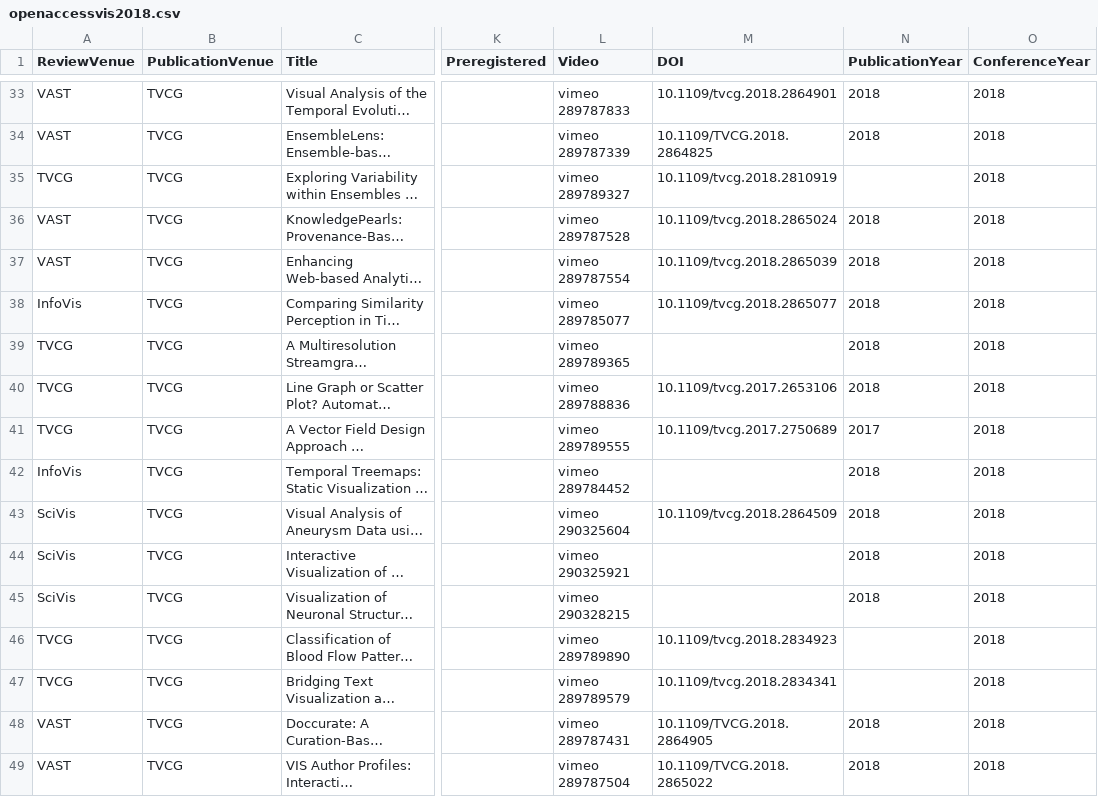
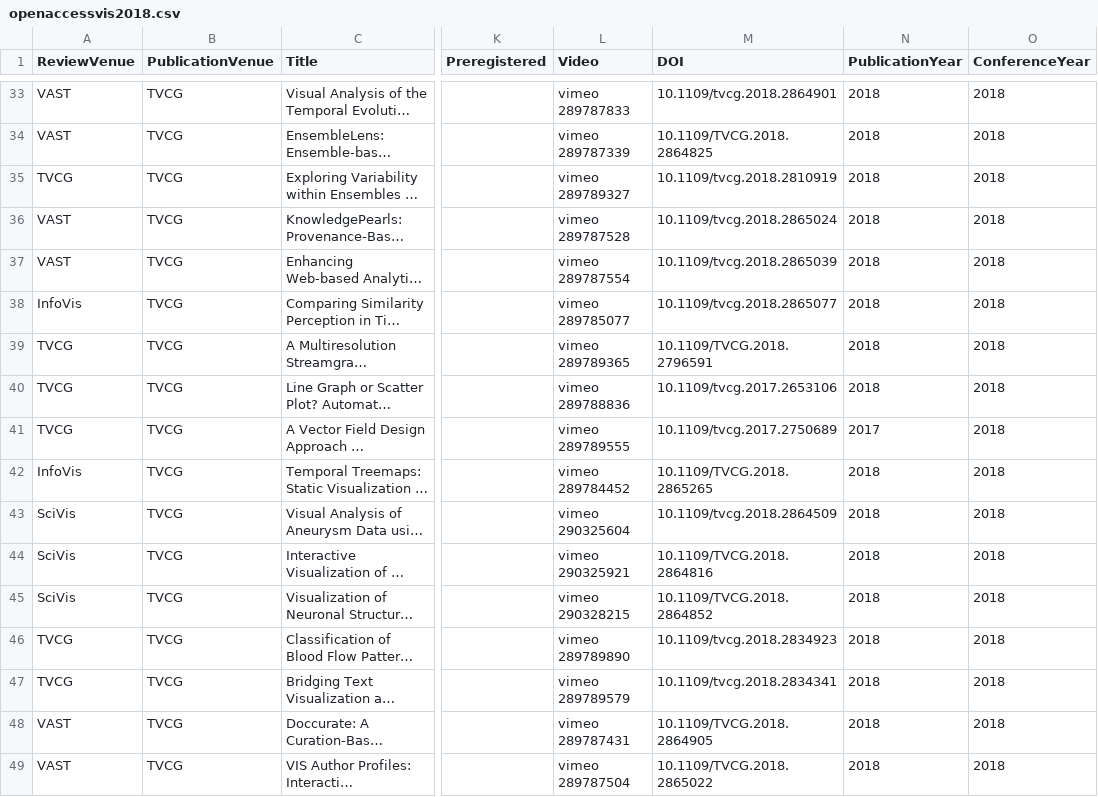
Before and after one commit to steveharoz/open-access-vis, a CSV file: 2018/openaccessvis2018.csv, drawn as a sheet; only a part is shown, gaps mark what is left out; long unchanged cells end in …; the diff covers the shown part only; the diff names each change by its address in the sheet, - before the commit and + after, or states it on an @@ line.

Commit message:
data - DOIs and publication years

```diff
--- a/2018/openaccessvis2018.csv
+++ b/2018/openaccessvis2018.csv
-N35 (PublicationYear): (empty)
+N35 (PublicationYear): 2018
-M39 (DOI): (empty)
+M39 (DOI): 10.1109/TVCG.2018.2796591
-M42 (DOI): (empty)
+M42 (DOI): 10.1109/TVCG.2018.2865265
-M44 (DOI): (empty)
+M44 (DOI): 10.1109/TVCG.2018.2864816
-M45 (DOI): (empty)
+M45 (DOI): 10.1109/TVCG.2018.2864852
-N46:N47 (PublicationYear): (empty)
+N46:N47 (PublicationYear): 2018
```
Also changed, not shown: 51 edited cells elsewhere in this file.
